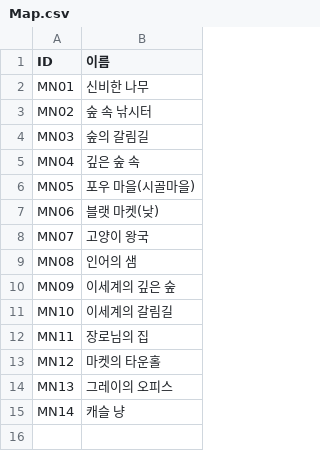
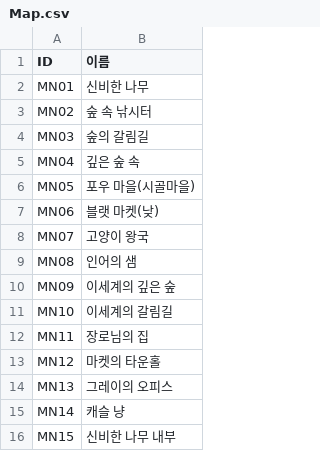
Before and after one commit to dlackdanr777/Project-Panda, a CSV file: Assets/Resources/Map.csv, drawn as a sheet; the diff names each change by its address in the sheet, - before the commit and + after, or states it on an @@ line.

```diff
--- a/Assets/Resources/Map.csv
+++ b/Assets/Resources/Map.csv
+row 16: MN15 | 신비한 나무 내부
```
Also changed, not shown: 29 other files.
